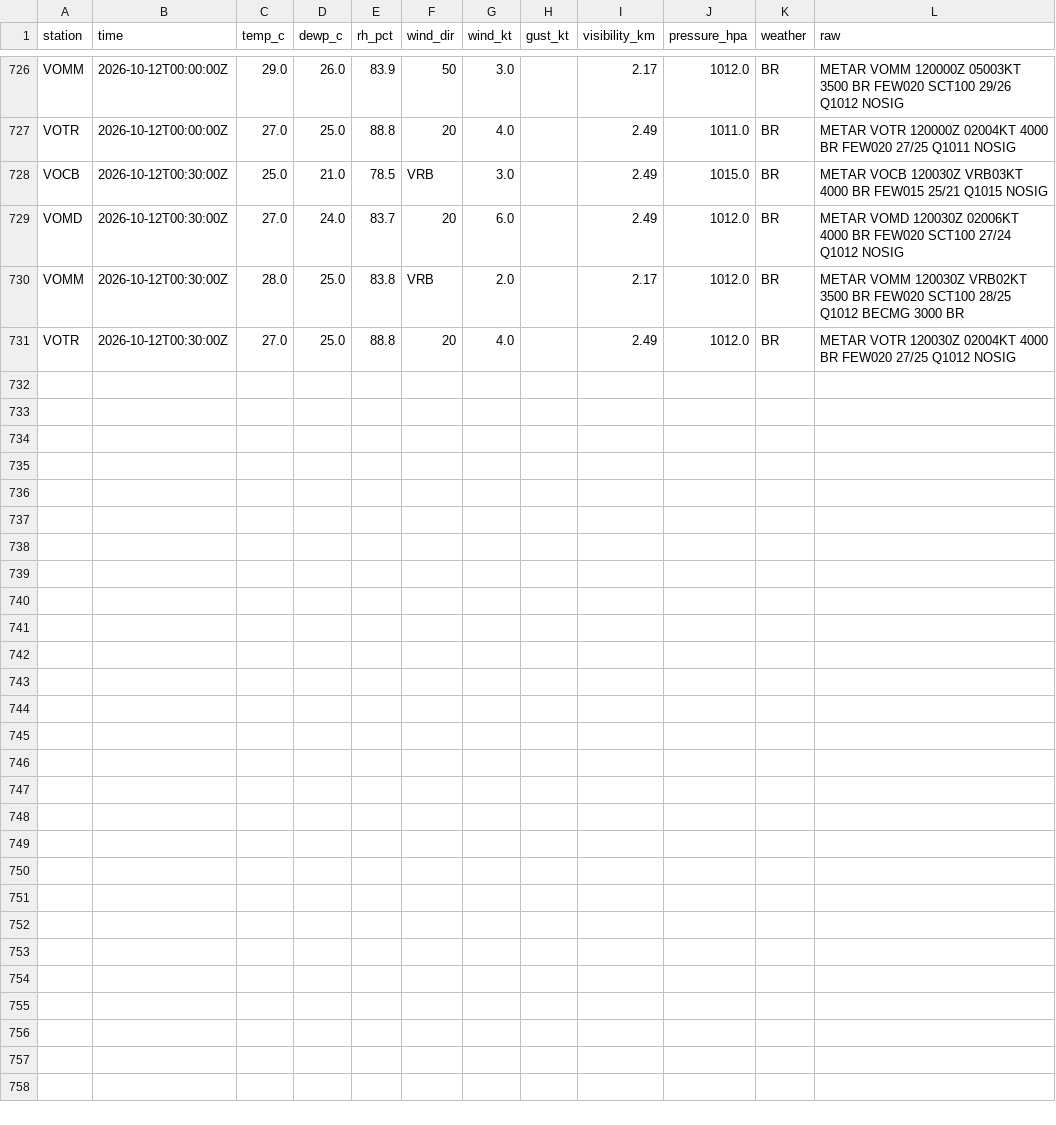
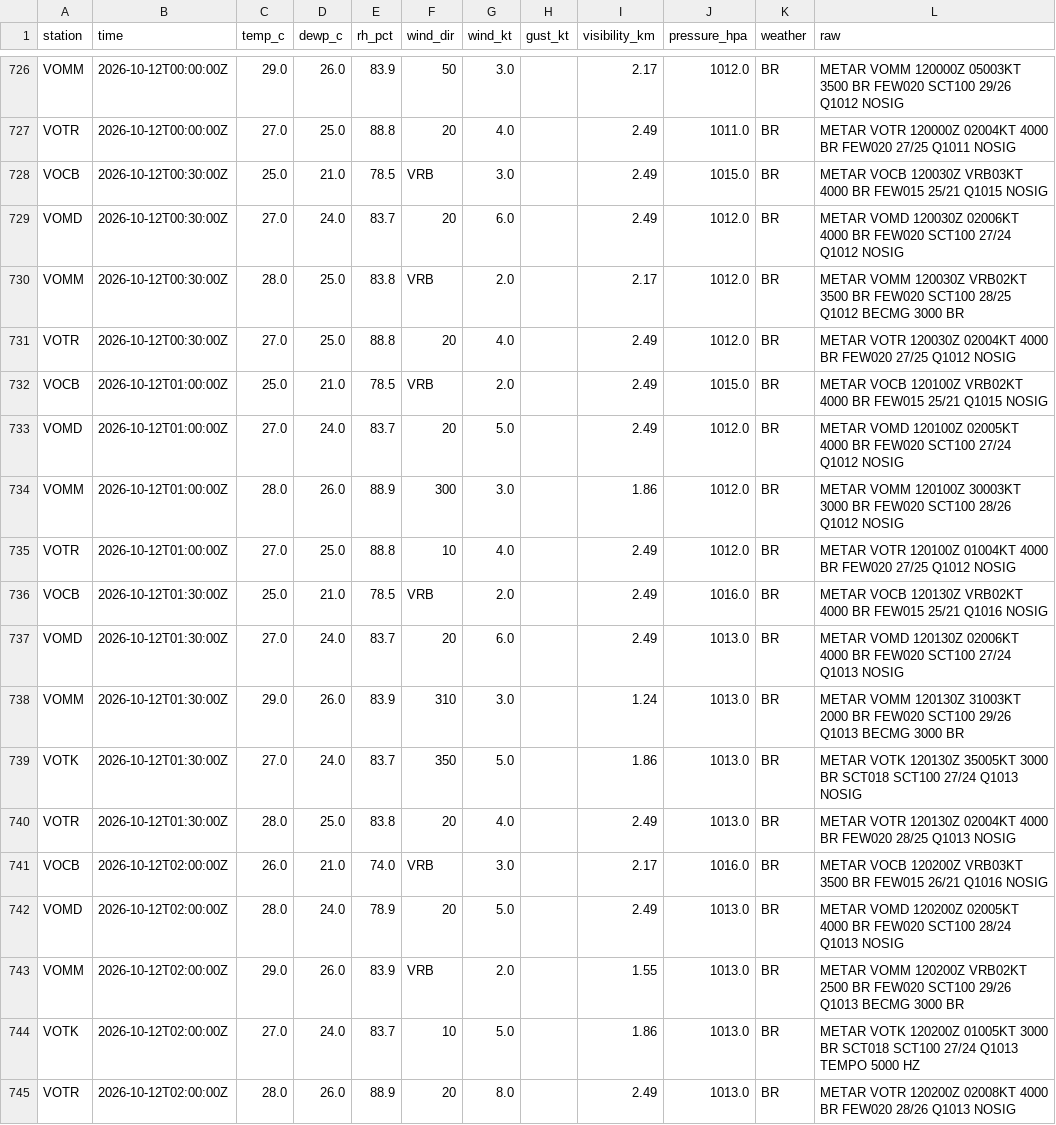
Before and after one commit to gowthamgta/Atmos, a CSV file: data/metar-archive/2026-10.csv, drawn as a sheet; only a part is shown, gaps mark what is left out; the diff names each change by its address in the sheet, - before the commit and + after, or states it on an @@ line.

```diff
--- a/data/metar-archive/2026-10.csv
+++ b/data/metar-archive/2026-10.csv
+row 732: VOCB | 2026-10-12T01:00:00Z | 25.0 | 21.0 | 78.5 | VRB | 2.0 |  | 2.49 | 1015.0 | BR | METAR VOCB 120100Z VRB02KT 4000 BR FEW015 25/21 Q1015 NOSIG
+row 733: VOMD | 2026-10-12T01:00:00Z | 27.0 | 24.0 | 83.7 | 20 | 5.0 |  | 2.49 | 1012.0 | BR | METAR VOMD 120100Z 02005KT 4000 BR FEW020 SCT100 27/24 Q1012 NOSIG
+row 734: VOMM | 2026-10-12T01:00:00Z | 28.0 | 26.0 | 88.9 | 300 | 3.0 |  | 1.86 | 1012.0 | BR | METAR VOMM 120100Z 30003KT 3000 BR FEW020 SCT100 28/26 Q1012 NOSIG
+row 735: VOTR | 2026-10-12T01:00:00Z | 27.0 | 25.0 | 88.8 | 10 | 4.0 |  | 2.49 | 1012.0 | BR | METAR VOTR 120100Z 01004KT 4000 BR FEW020 27/25 Q1012 NOSIG
+row 736: VOCB | 2026-10-12T01:30:00Z | 25.0 | 21.0 | 78.5 | VRB | 2.0 |  | 2.49 | 1016.0 | BR | METAR VOCB 120130Z VRB02KT 4000 BR FEW015 25/21 Q1016 NOSIG
+row 737: VOMD | 2026-10-12T01:30:00Z | 27.0 | 24.0 | 83.7 | 20 | 6.0 |  | 2.49 | 1013.0 | BR | METAR VOMD 120130Z 02006KT 4000 BR FEW020 SCT100 27/24 Q1013 NOSIG
+row 738: VOMM | 2026-10-12T01:30:00Z | 29.0 | 26.0 | 83.9 | 310 | 3.0 |  | 1.24 | 1013.0 | BR | METAR VOMM 120130Z 31003KT 2000 BR FEW020 SCT100 29/26 Q1013 BECMG 3000 BR
+row 739: VOTK | 2026-10-12T01:30:00Z | 27.0 | 24.0 | 83.7 | 350 | 5.0 |  | 1.86 | 1013.0 | BR | METAR VOTK 120130Z 35005KT 3000 BR SCT018 SCT100 27/24 Q1013 NOSIG
+row 740: VOTR | 2026-10-12T01:30:00Z | 28.0 | 25.0 | 83.8 | 20 | 4.0 |  | 2.49 | 1013.0 | BR | METAR VOTR 120130Z 02004KT 4000 BR FEW020 28/25 Q1013 NOSIG
+row 741: VOCB | 2026-10-12T02:00:00Z | 26.0 | 21.0 | 74.0 | VRB | 3.0 |  | 2.17 | 1016.0 | BR | METAR VOCB 120200Z VRB03KT 3500 BR FEW015 26/21 Q1016 NOSIG
+row 742: VOMD | 2026-10-12T02:00:00Z | 28.0 | 24.0 | 78.9 | 20 | 5.0 |  | 2.49 | 1013.0 | BR | METAR VOMD 120200Z 02005KT 4000 BR FEW020 SCT100 28/24 Q1013 NOSIG
+row 743: VOMM | 2026-10-12T02:00:00Z | 29.0 | 26.0 | 83.9 | VRB | 2.0 |  | 1.55 | 1013.0 | BR | METAR VOMM 120200Z VRB02KT 2500 BR FEW020 SCT100 29/26 Q1013 BECMG 3000 BR
+row 744: VOTK | 2026-10-12T02:00:00Z | 27.0 | 24.0 | 83.7 | 10 | 5.0 |  | 1.86 | 1013.0 | BR | METAR VOTK 120200Z 01005KT 3000 BR SCT018 SCT100 27/24 Q1013 TEMPO 5000 HZ
+row 745: VOTR | 2026-10-12T02:00:00Z | 28.0 | 26.0 | 88.9 | 20 | 8.0 |  | 2.49 | 1013.0 | BR | METAR VOTR 120200Z 02008KT 4000 BR FEW020 28/26 Q1013 NOSIG
```
Also changed, not shown: data/synop-archive/2026-10.csv, 4 other files.
